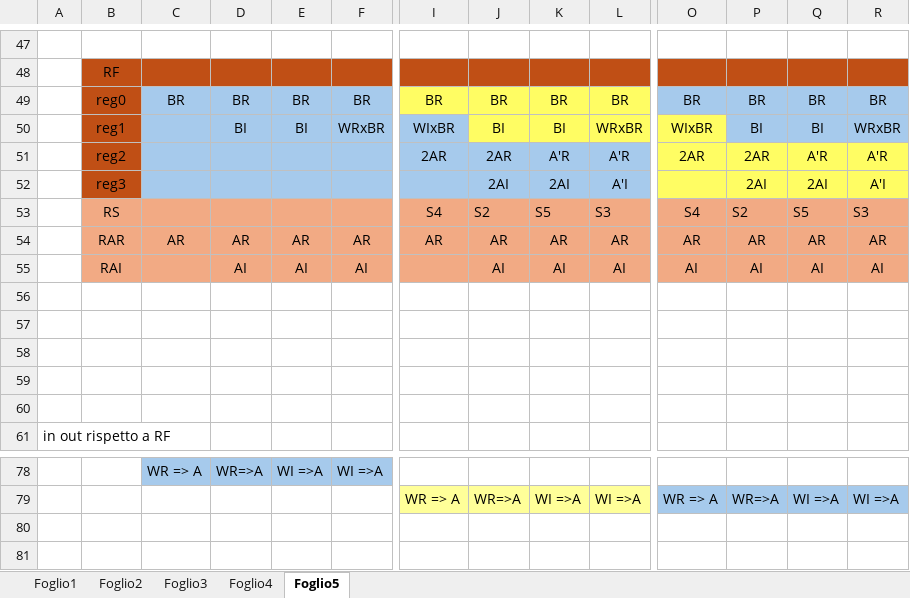
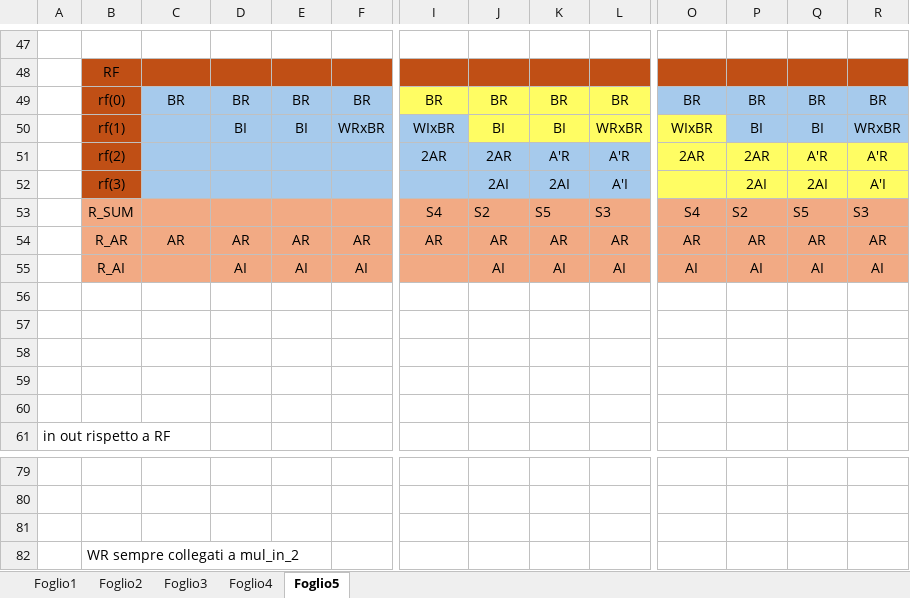
Before and after one commit to Skipitipopiti/Hardware-Accelerator-for-FFT, an Excel workbook: Schemes/Variables_Lifetime.xlsx, sheet Foglio5, drawn as a sheet; only a part is shown, gaps mark what is left out; values as stored, in another font and other column widths than the file's, no borders; charts and pictures not drawn; addresses are those after the commit; rows hold the shown columns only; the diff covers the shown part only; the diff names each change by its address in the sheet, - before the commit and + after, or states it on an @@ line.

Commit message:
variables lifetime renamed

```diff
--- a/Schemes/Variables_Lifetime.xlsx (sheet Foglio5)
+++ b/Schemes/Variables_Lifetime.xlsx (sheet Foglio5)
-B49: reg0
+B49: rf(0)
-B50: reg1
+B50: rf(1)
-B51: reg2
+B51: rf(2)
-B52: reg3
+B52: rf(3)
-B53: RS
+B53: R_SUM
-B54: RAR
+B54: R_AR
-B55: RAI
+B55: R_AI
-row 79:  |  | WR => A | WR=>A | WI =>A | WI =>A
+row 79: (empty)
-C79:F79 fill: #A6CAEC
+C79:F79 fill: none
-row 80:  |  |  |  |  |  | WR => A | WR=>A | WI =>A | WI =>A | WR => A | WR=>A | WI =>A | WI =>A
+row 80: (empty)
-I80:L80 fill: #FFFF99
+I80:L80 fill: none
-O80:R80 fill: #A6CAEC
+O80:R80 fill: none
+row 81: (empty)
+row 82:  | WR sempre collegati a mul_in_2
```
Also changed, not shown: 14 added rows and 13 removed rows elsewhere in this sheet, charts or pictures, 1 other file.
